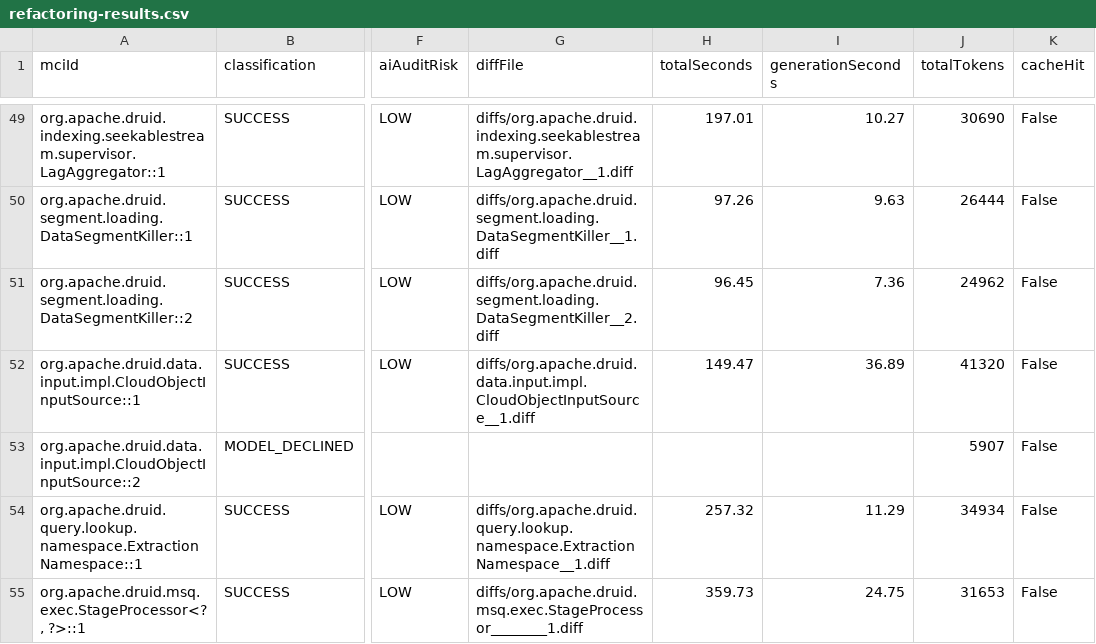
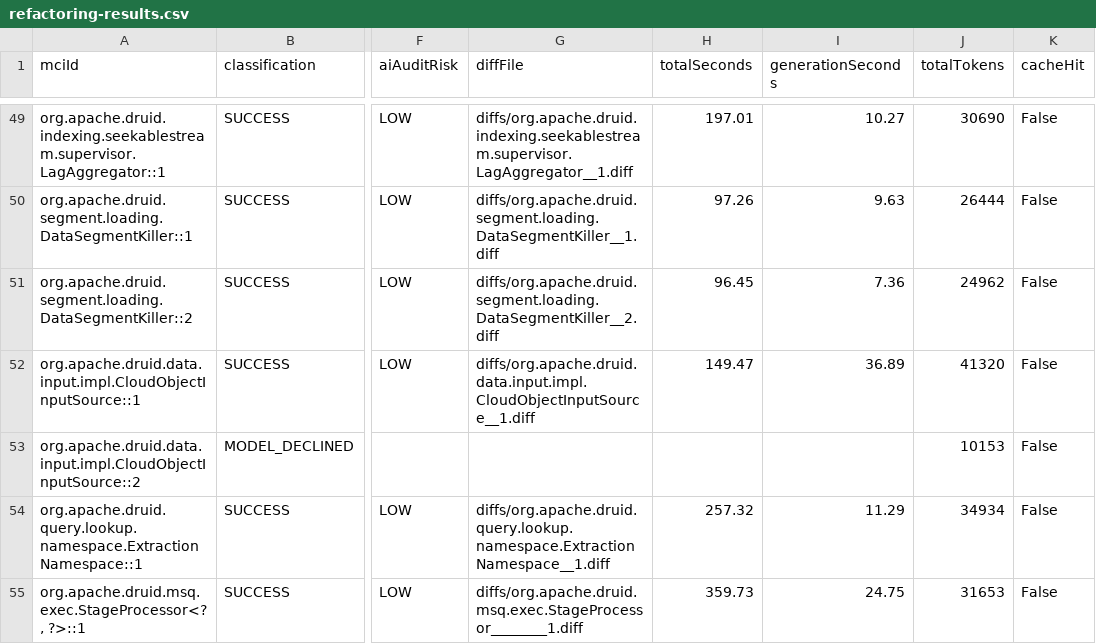
Before and after one commit to gzhao9/CloneDeMocker-v2, a CSV file: data/druid-37.0.0/refactoring/CloneDeMocker+Terra-5.6/refactoring-results.csv, drawn as a sheet; only a part is shown, gaps mark what is left out; the diff names each change by its address in the sheet, - before the commit and + after, or states it on an @@ line.

Commit message:
sync completed MCI org.apache.druid.data.input.impl.CloudObjectInputSource::2 (MODEL_DECLINED) to Druid dataset

```diff
--- a/data/druid-37.0.0/refactoring/CloneDeMocker+Terra-5.6/refactoring-results.csv
+++ b/data/druid-37.0.0/refactoring/CloneDeMocker+Terra-5.6/refactoring-results.csv
-J53 (totalTokens): 5907
+J53 (totalTokens): 10153
```
Also changed, not shown: 1 other file.
